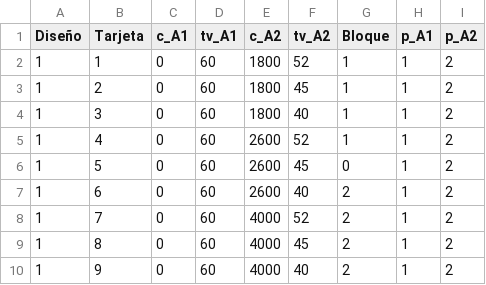
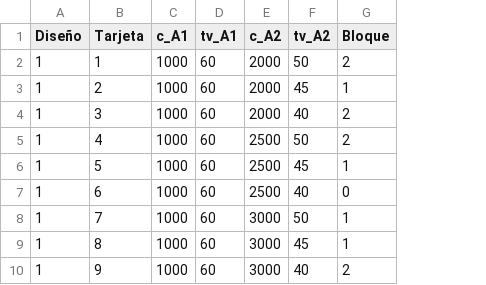
Before and after one commit to felixandro/PD_R5_CH_Q, a CSV file: Disenhos/DIS1.csv, drawn as a sheet; the diff names each change by its address in the sheet, - before the commit and + after, or states it on an @@ line.

```diff
--- a/Disenhos/DIS1.csv
+++ b/Disenhos/DIS1.csv
-column H (p_A1), rows 2-10: all 1
-column I (p_A2), rows 2-10: all 2
-C2:C10 (c_A1): 0
+C2:C10 (c_A1): 1000
-E2:E4 (c_A2): 1800
+E2:E4 (c_A2): 2000
-F2 (tv_A2): 52
+F2 (tv_A2): 50
-G2 (Bloque): 1
+G2 (Bloque): 2
-G4:G5 (Bloque): 1
+G4:G5 (Bloque): 2
-E5:E7 (c_A2): 2600
+E5:E7 (c_A2): 2500
-F5 (tv_A2): 52
+F5 (tv_A2): 50
-G6 (Bloque): 0
+G6 (Bloque): 1
-G7 (Bloque): 2
+G7 (Bloque): 0
-E8:E10 (c_A2): 4000
+E8:E10 (c_A2): 3000
-F8 (tv_A2): 52
+F8 (tv_A2): 50
-G8:G9 (Bloque): 2
+G8:G9 (Bloque): 1
```
Also changed, not shown: Disenhos/DIS2.csv, Disenhos/DIS3.csv, 6 other files.
